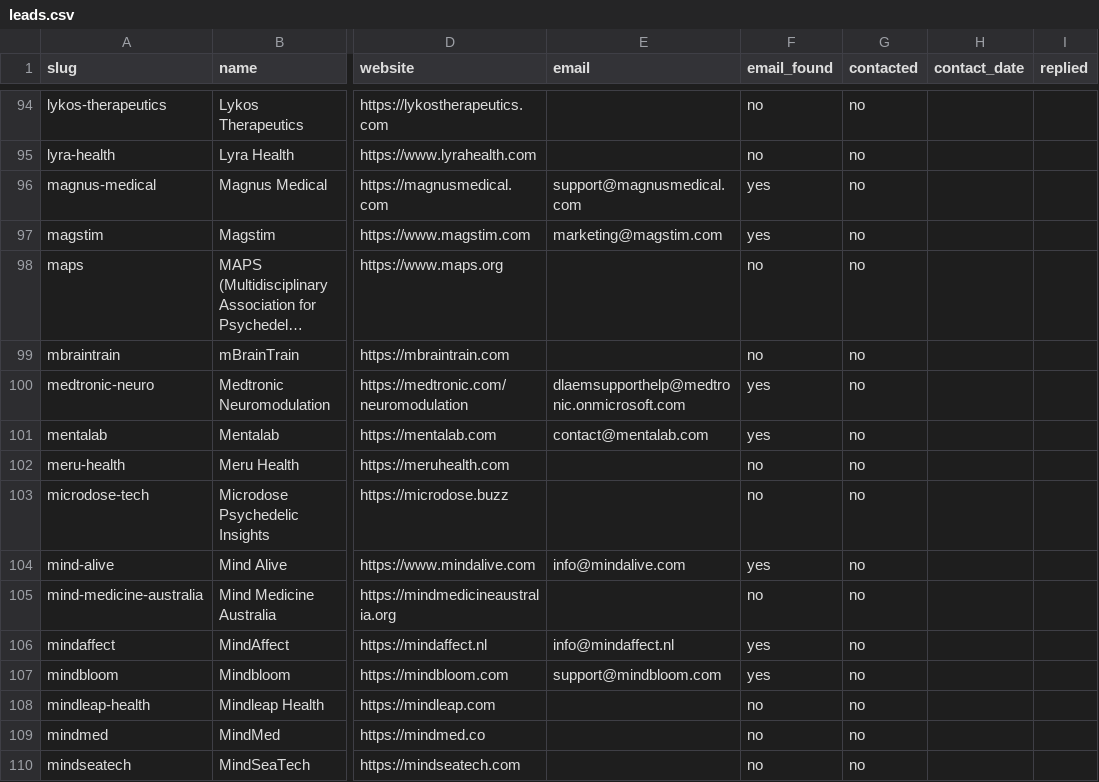
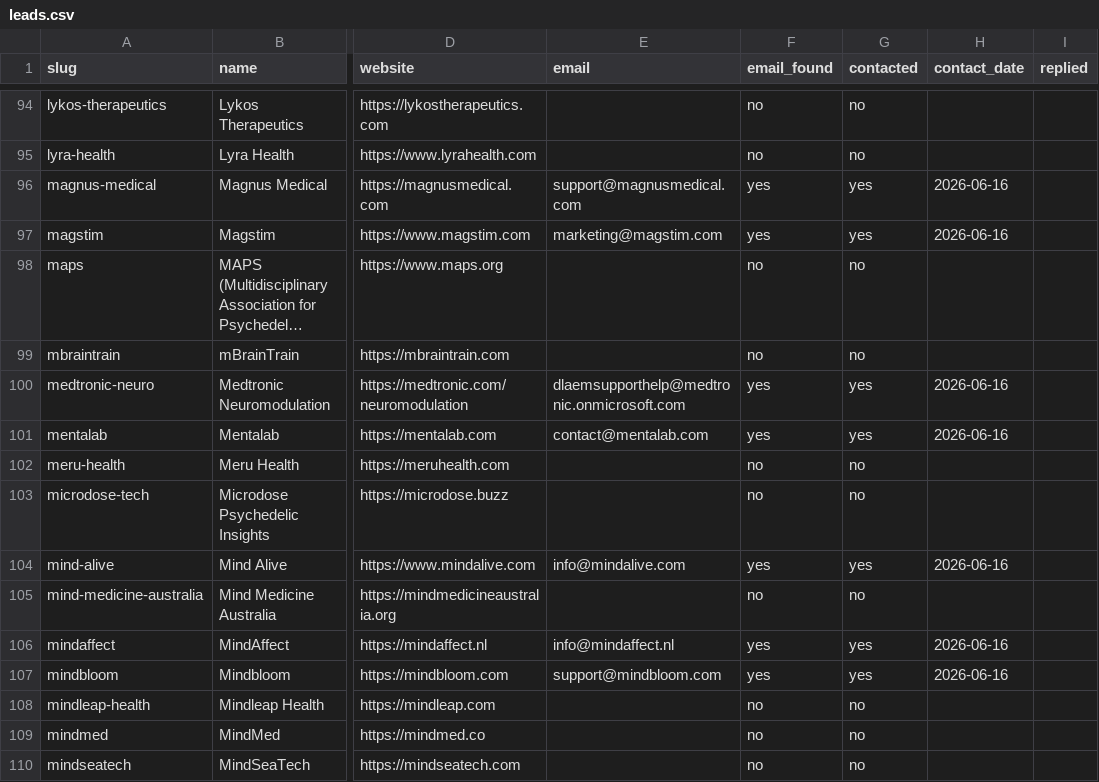
Before and after one commit to alonbraun/neurotech-hub, a CSV file: scripts/leads.csv, drawn as a sheet; only a part is shown, gaps mark what is left out; long unchanged cells end in …; the diff covers the shown part only; the diff names each change by its address in the sheet, - before the commit and + after, or states it on an @@ line.

Commit message:
Send second batch of 20 outreach emails (40 total contacted, 41 remaining)

```diff
--- a/scripts/leads.csv
+++ b/scripts/leads.csv
-G96:G97 (contacted): no
+G96:G97 (contacted): yes
-H96:H97 (contact_date): (empty)
+H96:H97 (contact_date): 2026-06-16
-G100:G101 (contacted): no
+G100:G101 (contacted): yes
-H100:H101 (contact_date): (empty)
+H100:H101 (contact_date): 2026-06-16
-G104 (contacted): no
+G104 (contacted): yes
-H104 (contact_date): (empty)
+H104 (contact_date): 2026-06-16
-G106:G107 (contacted): no
+G106:G107 (contacted): yes
-H106:H107 (contact_date): (empty)
+H106:H107 (contact_date): 2026-06-16
```
Also changed, not shown: 26 edited cells elsewhere in this file.
